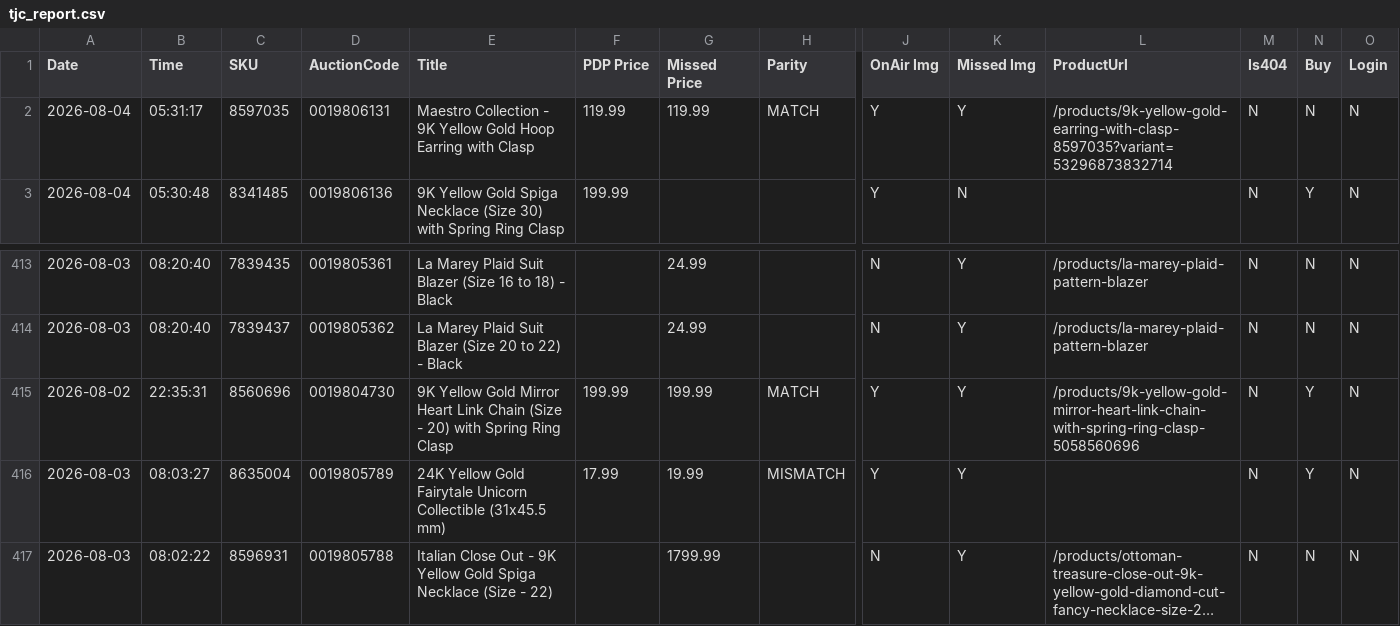
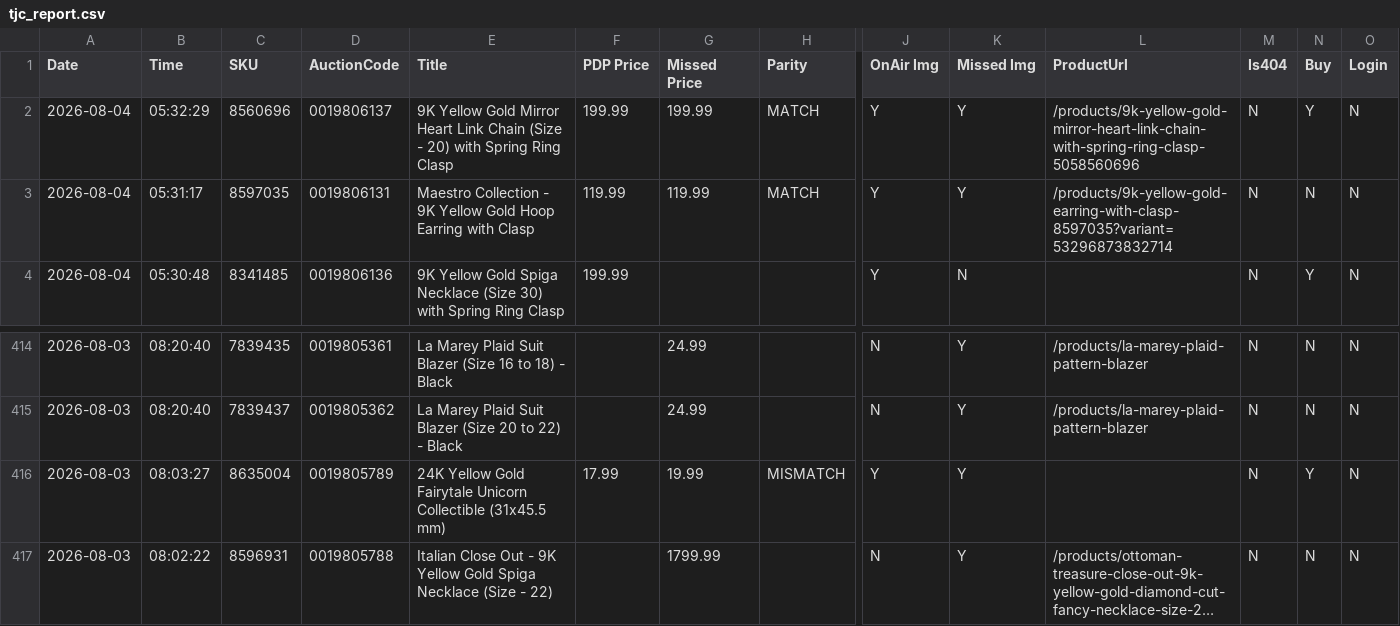
Before and after one commit to sanjanagandhi-vgl/live-tv-tracker, a CSV file: data/tjc_report.csv, drawn as a sheet; only a part is shown, gaps mark what is left out; long unchanged cells end in …; removed rows and columns are numbered as before the commit, all else as after; rows hold the shown columns only; the diff names each change by its address in the sheet, - before the commit and + after, or states it on an @@ line.

```diff
--- a/data/tjc_report.csv
+++ b/data/tjc_report.csv
+row 2: 2026-08-04 | 05:32:29 | 8560696 | 0019806137 | 9K Yellow Gold Mirror Heart Link Chain (Size - 20) with Spring Ring Clasp | 199.99 | 199.99 | MATCH | Y | Y | /products/9k-yellow-gold-mirror-heart-link-chain-with-spring-ring-clasp-5058560696 | N | Y | N
-row 415: 2026-08-02 | 22:35:31 | 8560696 | 0019804730 | 9K Yellow Gold Mirror Heart Link Chain (Size - 20) with Spring Ring Clasp | 199.99 | 199.99 | MATCH | Y | Y | /products/9k-yellow-gold-mirror-heart-link-chain-with-spring-ring-clasp-5058560696 | N | Y | N
```
Also changed, not shown: 1 other file.
